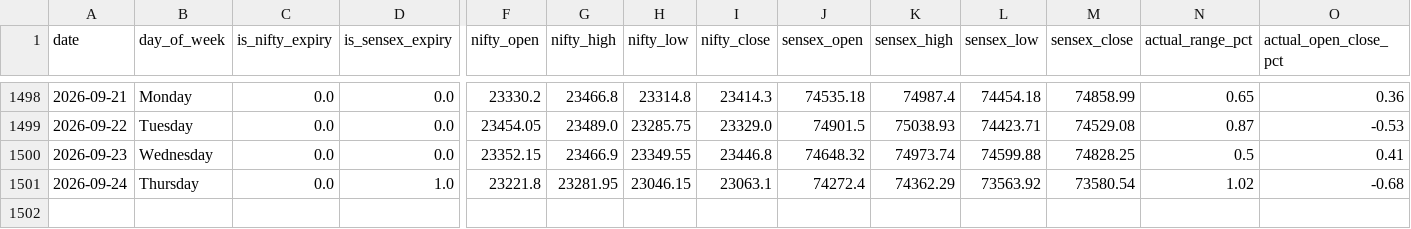
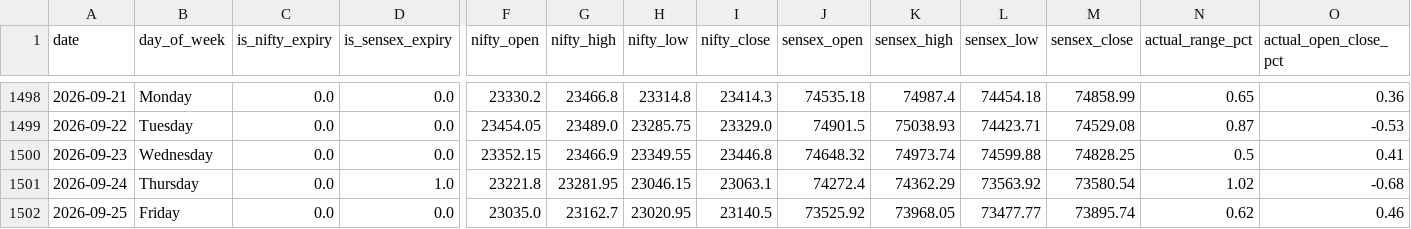
Before and after one commit to manish70158/vix-backtest-analysis, a CSV file: sensex-analysis/sensex_fii_t1_daily_results.csv, drawn as a sheet; only a part is shown, gaps mark what is left out; rows hold the shown columns only; the diff names each change by its address in the sheet, - before the commit and + after, or states it on an @@ line.

```diff
--- a/sensex-analysis/sensex_fii_t1_daily_results.csv
+++ b/sensex-analysis/sensex_fii_t1_daily_results.csv
+row 1502: 2026-09-25 | Friday | 0.0 | 0.0 | 23035.0 | 23162.7 | 23020.95 | 23140.5 | 73525.92 | 73968.05 | 73477.77 | 73895.74 | 0.62 | 0.46
```
Also changed, not shown: sensex-analysis/bse_fii_t1_daily.csv, sensex-analysis/sensex_bse_participant_wise_daily.csv, 1 other file.
